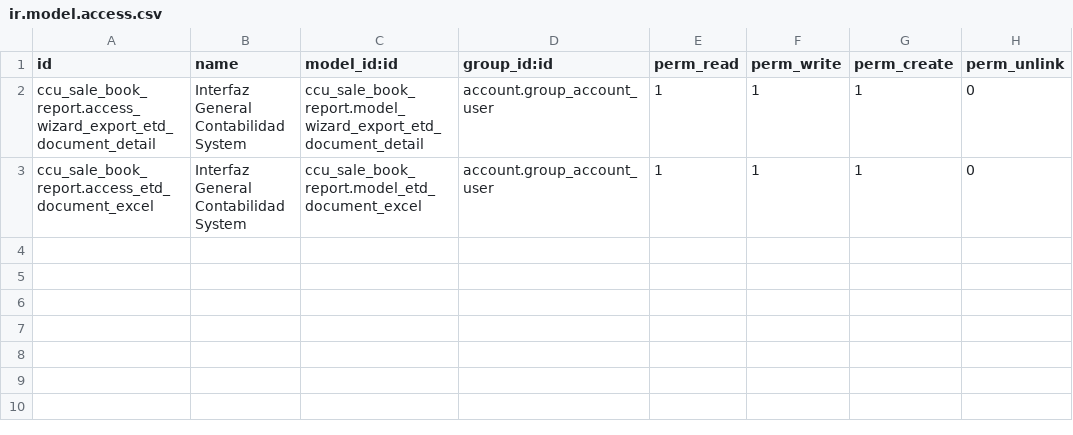
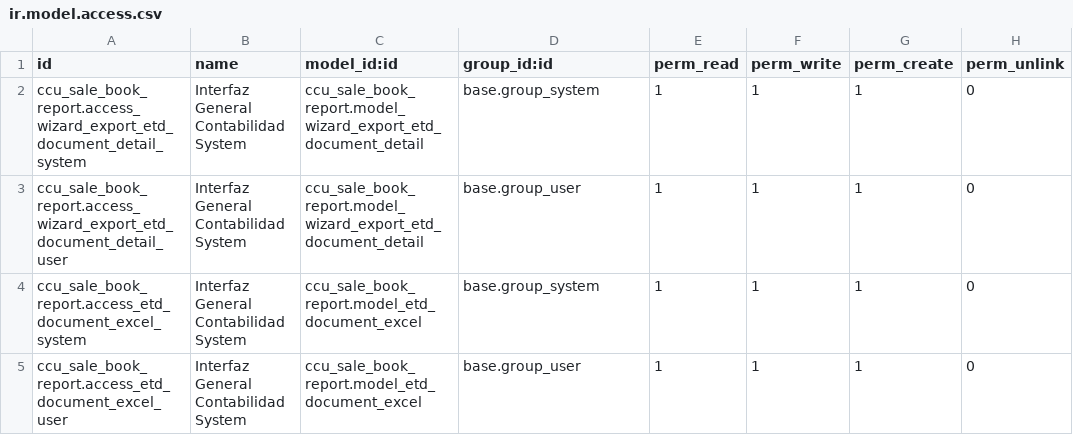
Before and after one commit to marcobustamanteab/odoo-pos, a CSV file: src/custom-addons/ccu_sale_book_report/security/ir.model.access.csv, drawn as a sheet.

Commit message:
correcion reporte con campos adicionales

```diff
--- a/src/custom-addons/ccu_sale_book_report/security/ir.model.access.csv
+++ b/src/custom-addons/ccu_sale_book_report/security/ir.model.access.csv
@@ -1,3 +1,5 @@
 id,name,model_id:id,group_id:id,perm_read,perm_write,perm_create,perm_unlink
-ccu_sale_book_report.access_wizard_export_etd_document_detail,"Interfaz General Contabilidad System",ccu_sale_book_report.model_wizard_export_etd_document_detail,account.group_account_user,1,1,1,0
-ccu_sale_book_report.access_etd_document_excel,"Interfaz General Contabilidad System",ccu_sale_book_report.model_etd_document_excel,account.group_account_user,1,1,1,0
+ccu_sale_book_report.access_wizard_export_etd_document_detail_system,"Interfaz General Contabilidad System",ccu_sale_book_report.model_wizard_export_etd_document_detail,base.group_system,1,1,1,0
+ccu_sale_book_report.access_wizard_export_etd_document_detail_user,"Interfaz General Contabilidad System",ccu_sale_book_report.model_wizard_export_etd_document_detail,base.group_user,1,1,1,0
+ccu_sale_book_report.access_etd_document_excel_system,"Interfaz General Contabilidad System",ccu_sale_book_report.model_etd_document_excel,base.group_system,1,1,1,0
+ccu_sale_book_report.access_etd_document_excel_user,"Interfaz General Contabilidad System",ccu_sale_book_report.model_etd_document_excel,base.group_user,1,1,1,0
```
Also changed, not shown: 1 other file.
